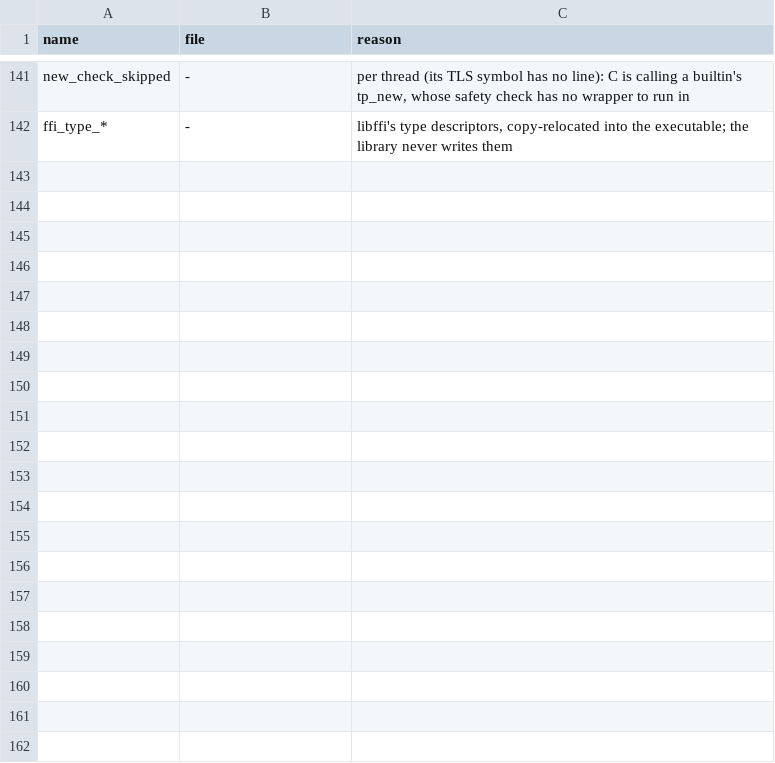
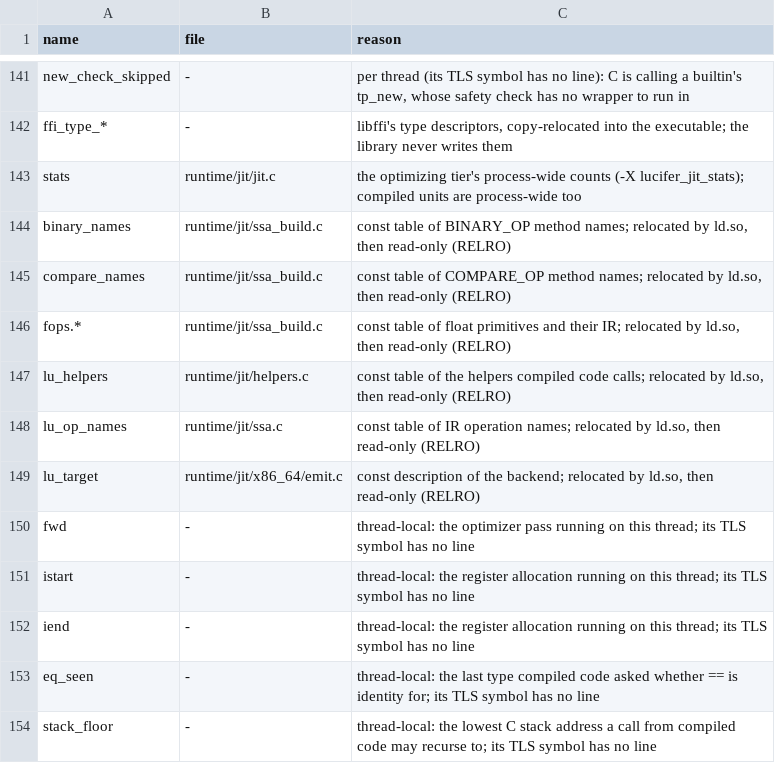
Before and after one commit to wedow/lucifer, a TSV file: tools/abi/globals.tsv, drawn as a sheet; only a part is shown, gaps mark what is left out.

Commit message:
fix: kept unbox guards, atomic appends, accounted globals
An unbox whose raw value went unused was removed while code after it
still folded on the type it proved (type(self) became a constant).
list_append from compiled code commits under the list's critical
section, as its primitive does. The tier's writable globals are
registered or gone; its debug switches live in the runtime options,
and LUCIFER_JIT_ONLY takes a comma-separated list.

```diff
--- a/tools/abi/globals.tsv
+++ b/tools/abi/globals.tsv
@@ -142 +142,13 @@ new_check_skipped	-	per thread (its TLS symbol has no line): C is calling a buil
 ffi_type_*	-	libffi's type descriptors, copy-relocated into the executable; the library never writes them
+stats	runtime/jit/jit.c	the optimizing tier's process-wide counts (-X lucifer_jit_stats); compiled units are process-wide too
+binary_names	runtime/jit/ssa_build.c	const table of BINARY_OP method names; relocated by ld.so, then read-only (RELRO)
+compare_names	runtime/jit/ssa_build.c	const table of COMPARE_OP method names; relocated by ld.so, then read-only (RELRO)
+fops.*	runtime/jit/ssa_build.c	const table of float primitives and their IR; relocated by ld.so, then read-only (RELRO)
+lu_helpers	runtime/jit/helpers.c	const table of the helpers compiled code calls; relocated by ld.so, then read-only (RELRO)
+lu_op_names	runtime/jit/ssa.c	const table of IR operation names; relocated by ld.so, then read-only (RELRO)
+lu_target	runtime/jit/x86_64/emit.c	const description of the backend; relocated by ld.so, then read-only (RELRO)
+fwd	-	thread-local: the optimizer pass running on this thread; its TLS symbol has no line
+istart	-	thread-local: the register allocation running on this thread; its TLS symbol has no line
+iend	-	thread-local: the register allocation running on this thread; its TLS symbol has no line
+eq_seen	-	thread-local: the last type compiled code asked whether == is identity for; its TLS symbol has no line
+stack_floor	-	thread-local: the lowest C stack address a call from compiled code may recurse to; its TLS symbol has no line
```
Also changed, not shown: 5 other files.
